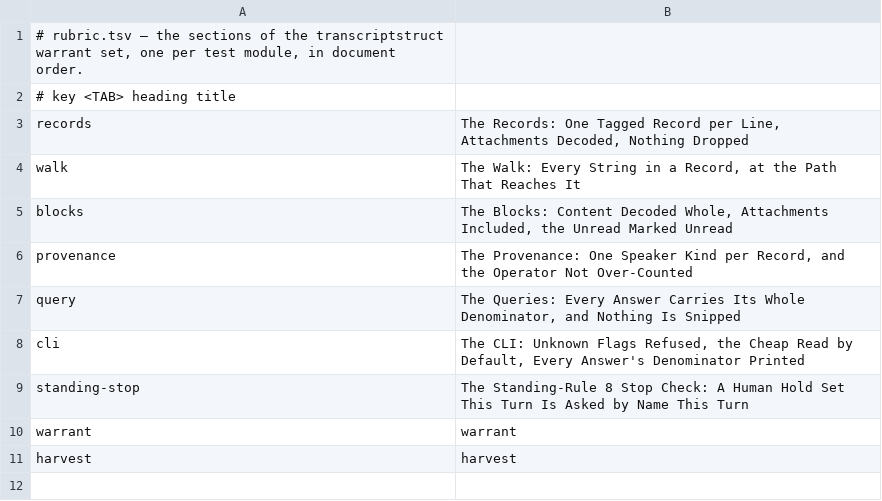
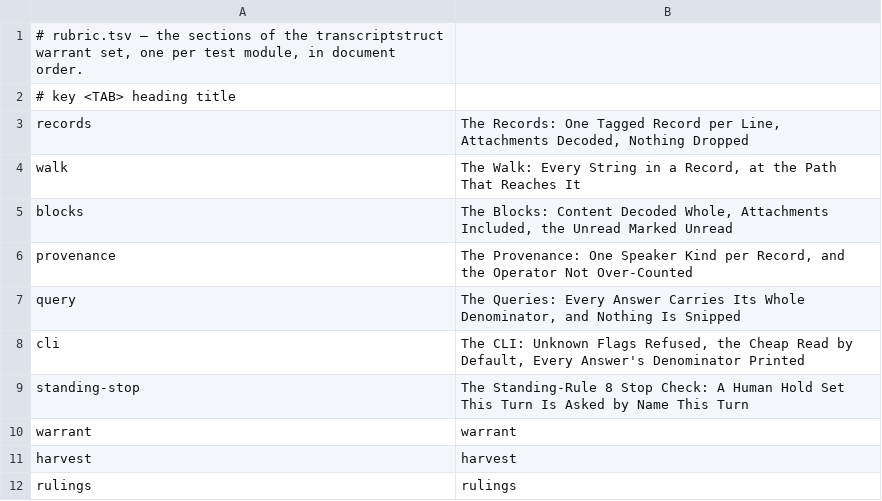
Before and after one commit to mikemol/mtools, a TSV file: transcriptstruct/rubric.tsv, drawn as a sheet; the diff names each change by its address in the sheet, - before the commit and + after, or states it on an @@ line.

```diff
--- a/transcriptstruct/rubric.tsv
+++ b/transcriptstruct/rubric.tsv
+row 12: rulings | rulings
```
Also changed, not shown: 5 other files.
